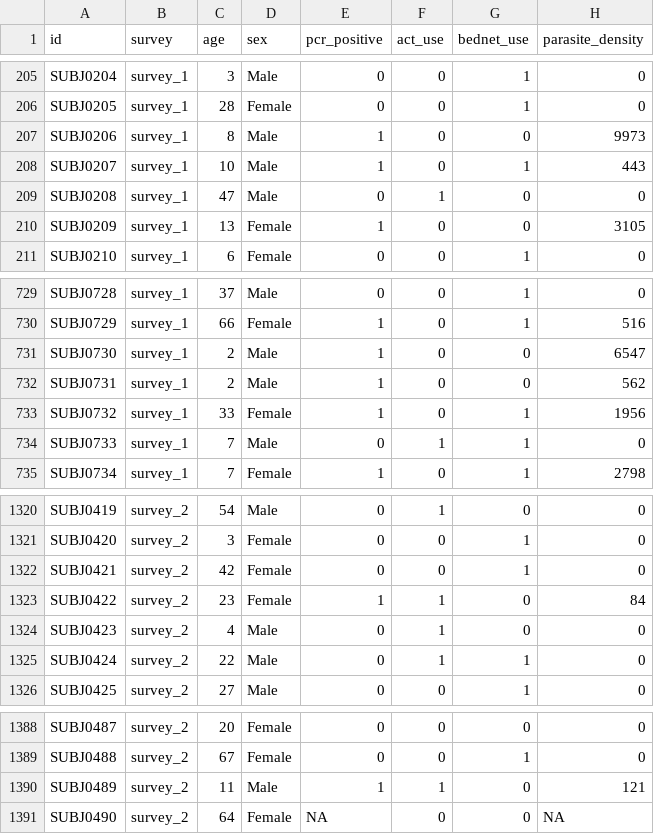
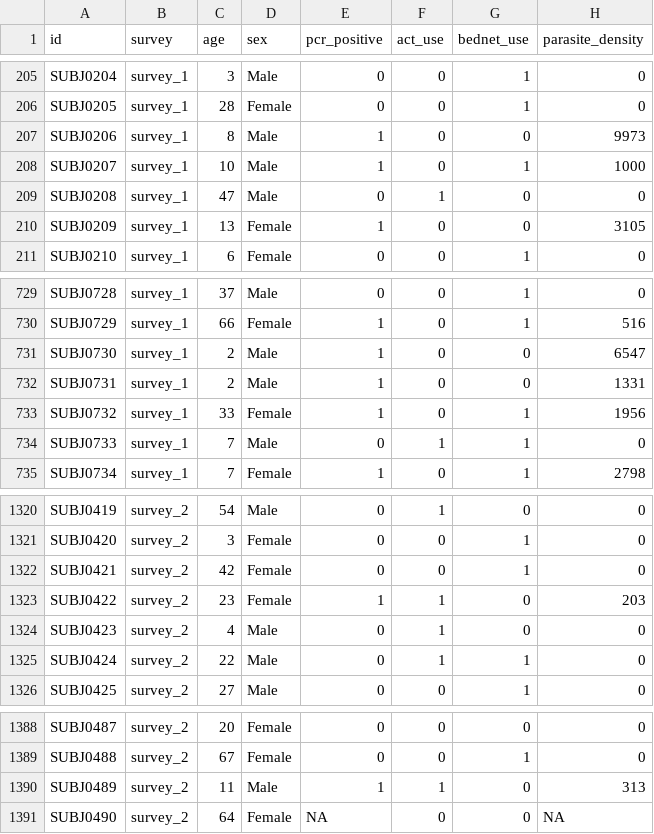
Before and after one commit to WEHI-Education/BIOL90042_R_Course, a CSV file: data/malaria_participants.csv, drawn as a sheet; only a part is shown, gaps mark what is left out.

```diff
--- a/data/malaria_participants.csv
+++ b/data/malaria_participants.csv
@@ -207,3 +207,3 @@ SUBJ0205,survey_1,28,Female,0,0,1,0
 SUBJ0206,survey_1,8,Male,1,0,0,9973
-SUBJ0207,survey_1,10,Male,1,0,1,443
+SUBJ0207,survey_1,10,Male,1,0,1,1000
 SUBJ0208,survey_1,47,Male,0,1,0,0
@@ -731,3 +731,3 @@ SUBJ0729,survey_1,66,Female,1,0,1,516
 SUBJ0730,survey_1,2,Male,1,0,0,6547
-SUBJ0731,survey_1,2,Male,1,0,0,562
+SUBJ0731,survey_1,2,Male,1,0,0,1331
 SUBJ0732,survey_1,33,Female,1,0,1,1956
@@ -1322,3 +1322,3 @@ SUBJ0420,survey_2,3,Female,0,0,1,0
 SUBJ0421,survey_2,42,Female,0,0,1,0
-SUBJ0422,survey_2,23,Female,1,1,0,84
+SUBJ0422,survey_2,23,Female,1,1,0,203
 SUBJ0423,survey_2,4,Male,0,1,0,0
@@ -1389,3 +1389,3 @@ SUBJ0487,survey_2,20,Female,0,0,0,0
 SUBJ0488,survey_2,67,Female,0,0,1,0
-SUBJ0489,survey_2,11,Male,1,1,0,121
+SUBJ0489,survey_2,11,Male,1,1,0,313
 SUBJ0490,survey_2,64,Female,NA,0,0,NA
```
Also changed, not shown: 1 other file.
